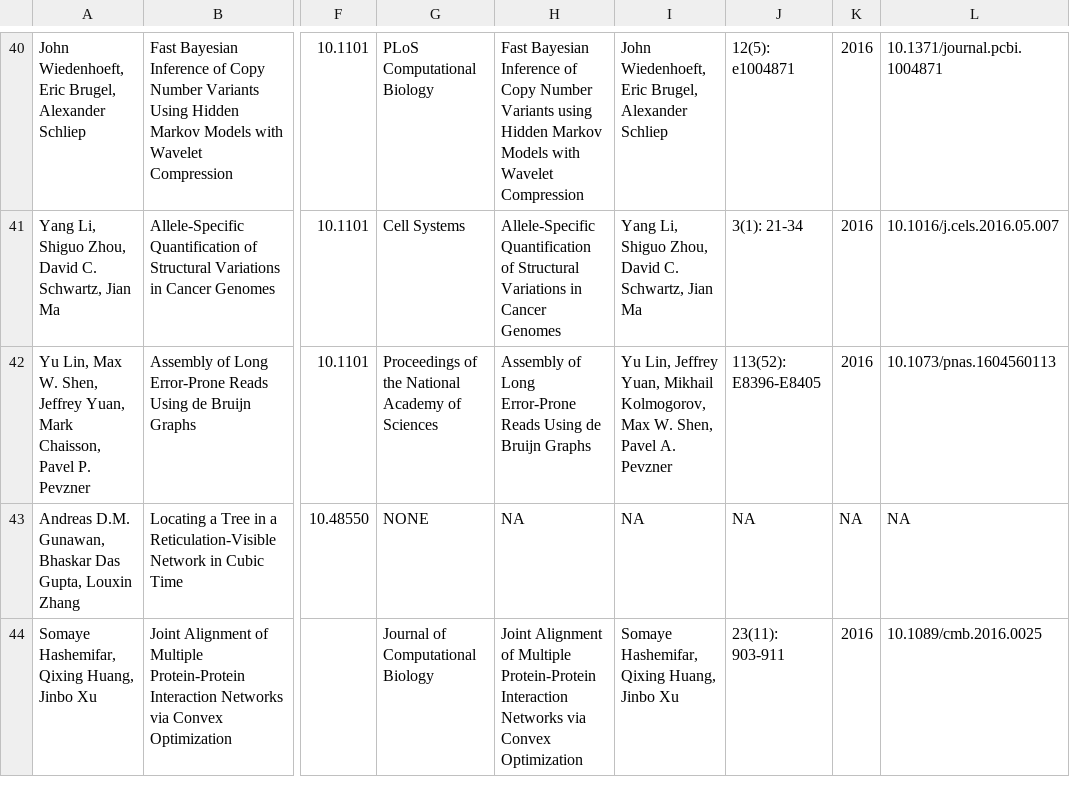
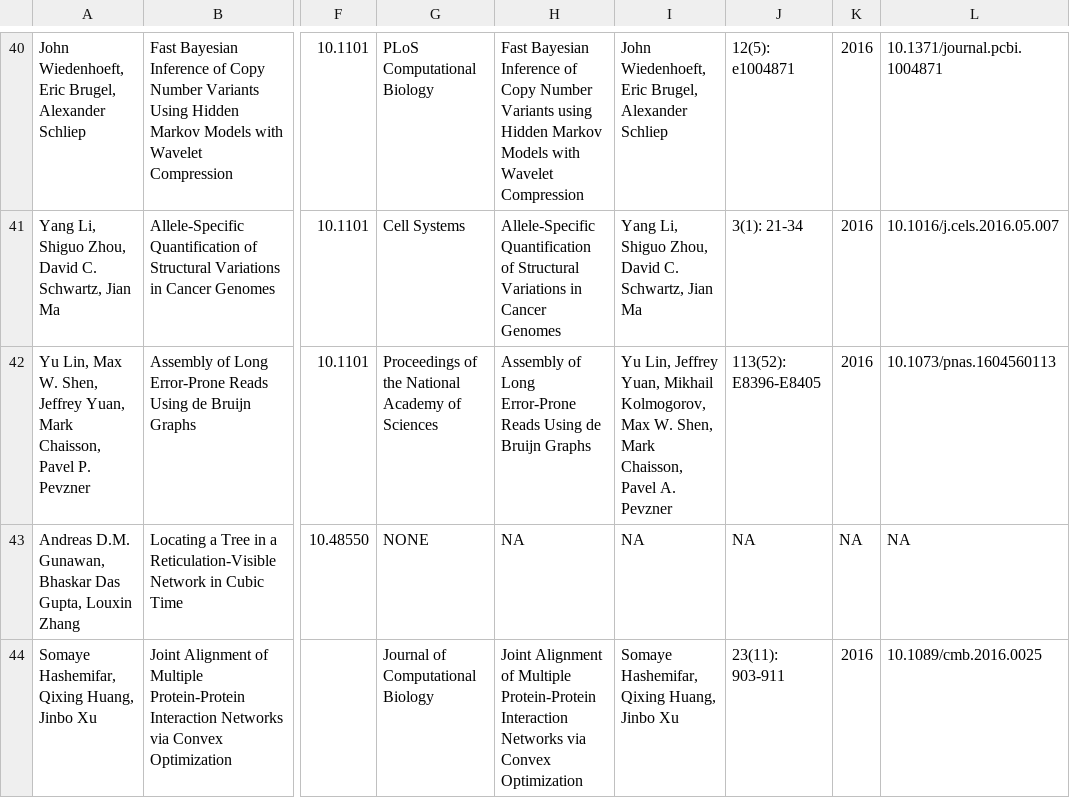
Before and after one commit to recomb-conference/proceedings, a TSV file: tsv/recomb2016.tsv, drawn as a sheet; only a part is shown, gaps mark what is left out; the diff names each change by its address in the sheet, - before the commit and + after, or states it on an @@ line.

```diff
--- a/tsv/recomb2016.tsv
+++ b/tsv/recomb2016.tsv
-I42: …W. Shen, Pavel A.…
+I42: …W. Shen, Mark Chaisson, Pavel A.…
```
Also changed, not shown: tsv/recomb2015.tsv, 13 other files.
